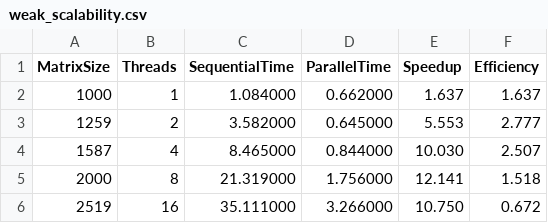
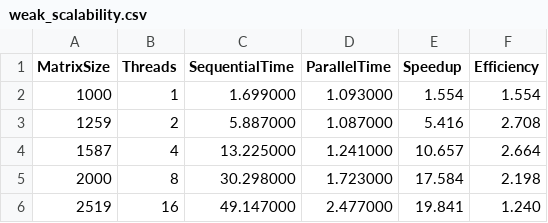
Before and after one commit to Klezo21/Projet_OpenMP, a CSV file: results/weak_scalability.csv, drawn as a sheet.

```diff
--- a/results/weak_scalability.csv
+++ b/results/weak_scalability.csv
@@ -1,6 +1,6 @@
 MatrixSize,Threads,SequentialTime,ParallelTime,Speedup,Efficiency
-1000,1,1.084000,0.662000,1.637,1.637
-1259,2,3.582000,0.645000,5.553,2.777
-1587,4,8.465000,0.844000,10.030,2.507
-2000,8,21.319000,1.756000,12.141,1.518
-2519,16,35.111000,3.266000,10.750,0.672
+1000,1,1.699000,1.093000,1.554,1.554
+1259,2,5.887000,1.087000,5.416,2.708
+1587,4,13.225000,1.241000,10.657,2.664
+2000,8,30.298000,1.723000,17.584,2.198
+2519,16,49.147000,2.477000,19.841,1.240
```
Also changed, not shown: results/strong_scalability.csv, 8 other files.
